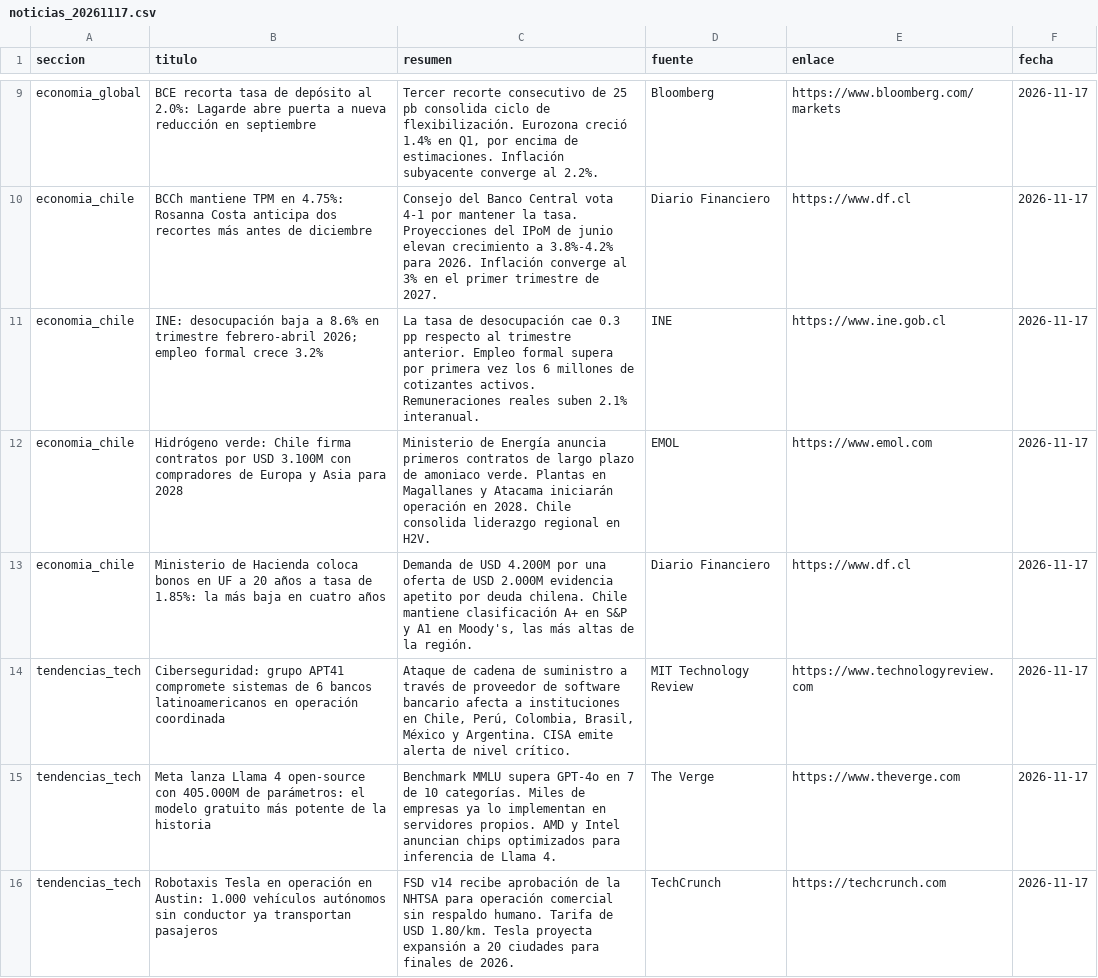
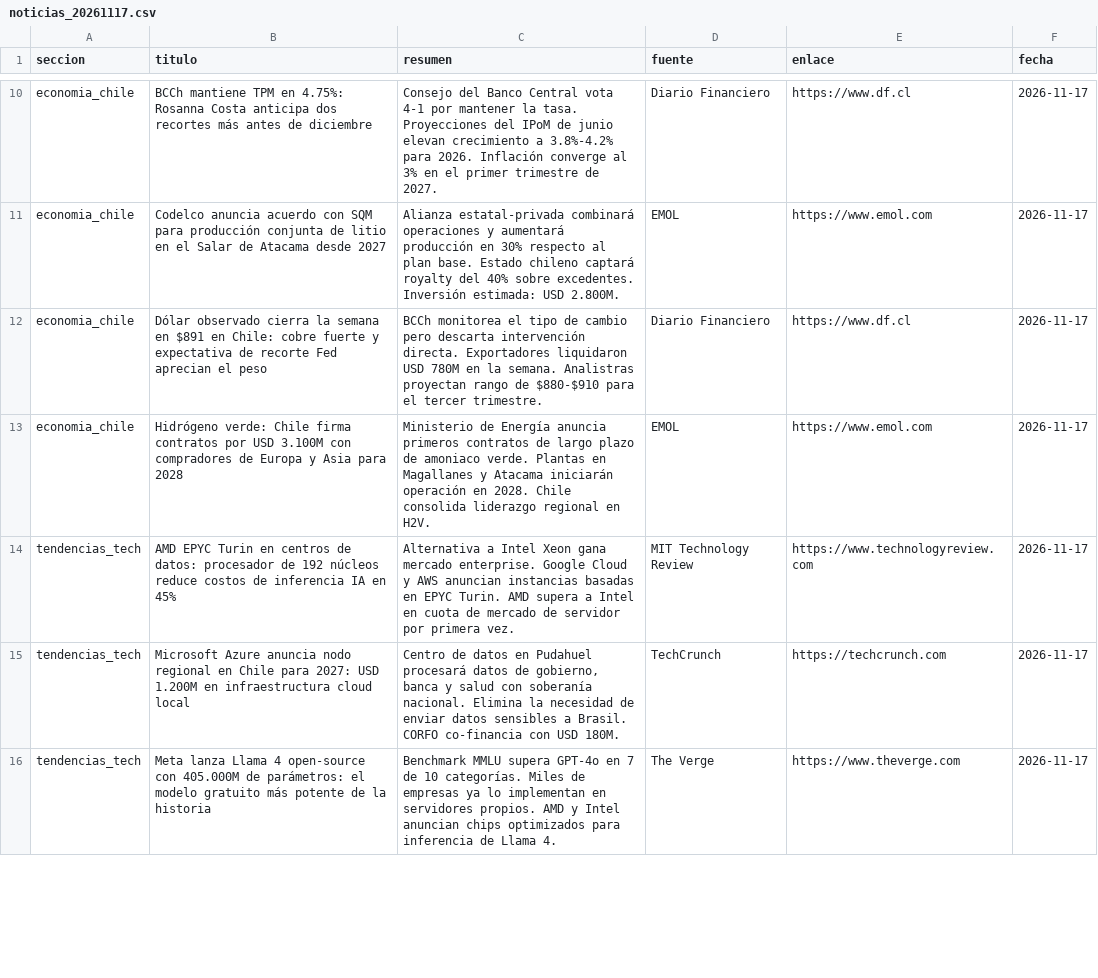
Before and after one commit to erickfranciscohernandez/financiero, a CSV file: noticias_20261117.csv, drawn as a sheet; only a part is shown, gaps mark what is left out; removed rows and columns are numbered as before the commit, all else as after; the diff covers the shown part only; the diff names each change by its address in the sheet, - before the commit and + after, or states it on an @@ line.

```diff
--- a/noticias_20261117.csv
+++ b/noticias_20261117.csv
-row 9: economia_global | BCE recorta tasa de depósito al 2.0%: Lagarde abre puerta a nueva reducción en septiembre | Tercer recorte consecutivo de 25 pb consolida ciclo de flexibilización. Eurozona creció 1.4% en Q1, por encima de estimaciones. Inflación subyacente converge al 2.2%. | Bloomberg | https://www.bloomberg.com/markets | 2026-11-17
+row 11: economia_chile | Codelco anuncia acuerdo con SQM para producción conjunta de litio en el Salar de Atacama desde 2027 | Alianza estatal-privada combinará operaciones y aumentará producción en 30% respecto al plan base. Estado chileno captará royalty del 40% sobre excedentes. Inversión estimada: USD 2.800M. | EMOL | https://www.emol.com | 2026-11-17
-B12 (titulo): INE: desocupación baja a 8.6% en trimestre febrero-abril 2026; empleo formal crece 3.2%
+B12 (titulo): Dólar observado cierra la semana en $891 en Chile: cobre fuerte y expectativa de recorte Fed aprecian el peso
-C12 (resumen): La tasa de desocupación cae 0.3 pp respecto al trimestre anterior. Empleo formal supera por primera vez los 6 millones de cotizantes activos. Remuneraciones reales suben 2.1% interanual.
+C12 (resumen): BCCh monitorea el tipo de cambio pero descarta intervención directa. Exportadores liquidaron USD 780M en la semana. Analistras proyectan rango de $880-$910 para el tercer trimestre.
-D12 (fuente): INE
+D12 (fuente): Diario Financiero
-E12 (enlace): https://www.ine.gob.cl
+E12 (enlace): https://www.df.cl
-row 13: economia_chile | Ministerio de Hacienda coloca bonos en UF a 20 años a tasa de 1.85%: la más baja en cuatro años | Demanda de USD 4.200M por una oferta de USD 2.000M evidencia apetito por deuda chilena. Chile mantiene clasificación A+ en S&P y A1 en Moody's, las más altas de la región. | Diario Financiero | https://www.df.cl | 2026-11-17
-B14 (titulo): Ciberseguridad: grupo APT41 compromete sistemas de 6 bancos latinoamericanos en operación coordinada
+B14 (titulo): AMD EPYC Turin en centros de datos: procesador de 192 núcleos reduce costos de inferencia IA en 45%
-C14 (resumen): Ataque de cadena de suministro a través de proveedor de software bancario afecta a instituciones en Chile, Perú, Colombia, Brasil, México y Argentina. CISA emite alerta de nivel crítico.
+C14 (resumen): Alternativa a Intel Xeon gana mercado enterprise. Google Cloud y AWS anuncian instancias basadas en EPYC Turin. AMD supera a Intel en cuota de mercado de servidor por primera vez.
+row 15: tendencias_tech | Microsoft Azure anuncia nodo regional en Chile para 2027: USD 1.200M en infraestructura cloud local | Centro de datos en Pudahuel procesará datos de gobierno, banca y salud con soberanía nacional. Elimina la necesidad de enviar datos sensibles a Brasil. CORFO co-financia con USD 180M. | TechCrunch | https://techcrunch.com | 2026-11-17
-row 16: tendencias_tech | Robotaxis Tesla en operación en Austin: 1.000 vehículos autónomos sin conductor ya transportan pasajeros | FSD v14 recibe aprobación de la NHTSA para operación comercial sin respaldo humano. Tarifa de USD 1.80/km. Tesla proyecta expansión a 20 ciudades para finales de 2026. | TechCrunch | https://techcrunch.com | 2026-11-17
```
Also changed, not shown: 7 added rows, 6 removed rows and 38 edited cells elsewhere in this file, 8 other files.
